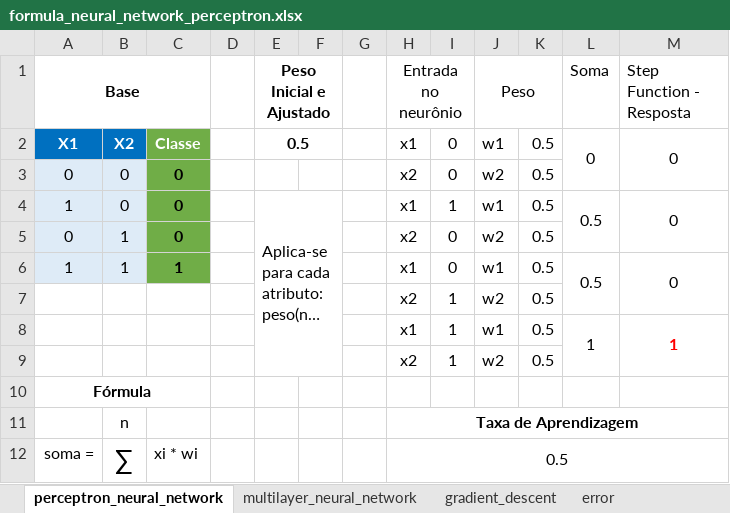
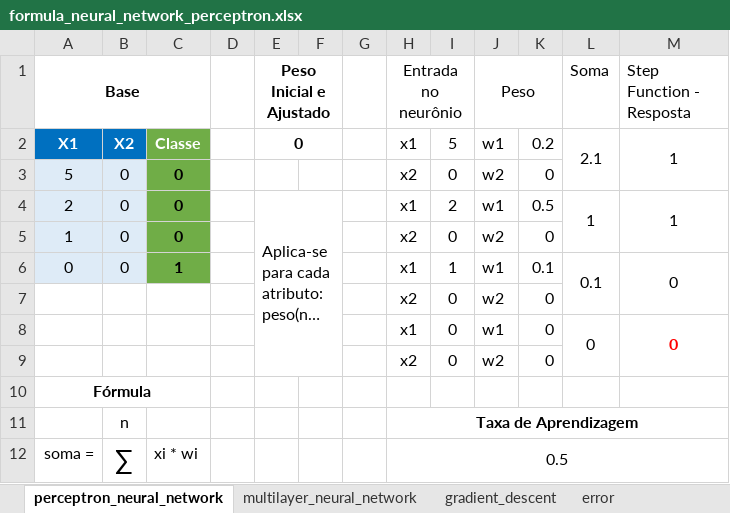
Before and after one commit to itimes-digital/estudo-python-git, an Excel workbook: machine-learning/analises/formula_neural_network_perceptron.xlsx, sheet perceptron_neural_network, drawn as a sheet; only a part is shown; long unchanged cells end in …; values as stored, in another font and other column widths than the file's, no borders; removed rows and columns are numbered as before the commit, all else as after; the diff names each change by its address in the sheet, - before the commit and + after, or states it on an @@ line.

```diff
--- a/machine-learning/analises/formula_neural_network_perceptron.xlsx (sheet perceptron_neural_network)
+++ b/machine-learning/analises/formula_neural_network_perceptron.xlsx (sheet perceptron_neural_network)
-E2 (Peso Inicial e Ajustado): 0.5
+E2 (Peso Inicial e Ajustado): 0
-I2: 0
+I2: 5
-K2: 0.5
+K2: 0.2
-L2 (Soma): 0
+L2 (Soma): 2.1
-M2 (Step Function - Resposta): 0
+M2 (Step Function - Resposta): 1
-A3 (Base): 0
+A3 (Base): 5
-K3: 0.5
+K3: 0
-A4 (Base): 1
+A4 (Base): 2
-I4: 1
+I4: 2
-L4 (Soma): 0.5
+L4 (Soma): 1
-M4 (Step Function - Resposta): 0
+M4 (Step Function - Resposta): 1
-A5 (Base): 0
+A5 (Base): 1
-B5: 1
+B5: 0
-K5: 0.5
+K5: 0
-row 6: 1 | 1 | 1 |  |  |  |  | x1 | 0 | w1 | 0.5 | 0.5 | 0
-row 7:  |  |  |  |  |  |  | x2 | 1 | w2 | 0.5
-row 8:  |  |  |  |  |  |  | x1 | 1 | w1 | 0.5 | 1 | 1
-row 9:  |  |  |  |  |  |  | x2 | 1 | w2 | 0.5
+row 6: 0 | 0 | 1 |  |  |  |  | x1 | 1 | w1 | 0.1 | 0.1 | 0
+row 7:  |  |  |  |  |  |  | x2 | 0 | w2 | 0
+row 8:  |  |  |  |  |  |  | x1 | 0 | w1 | 0 | 0 | 0
+row 9:  |  |  |  |  |  |  | x2 | 0 | w2 | 0
```
Also changed, not shown: sheet multilayer_neural_network, sheet error, formulas that keep their value, charts or pictures.
